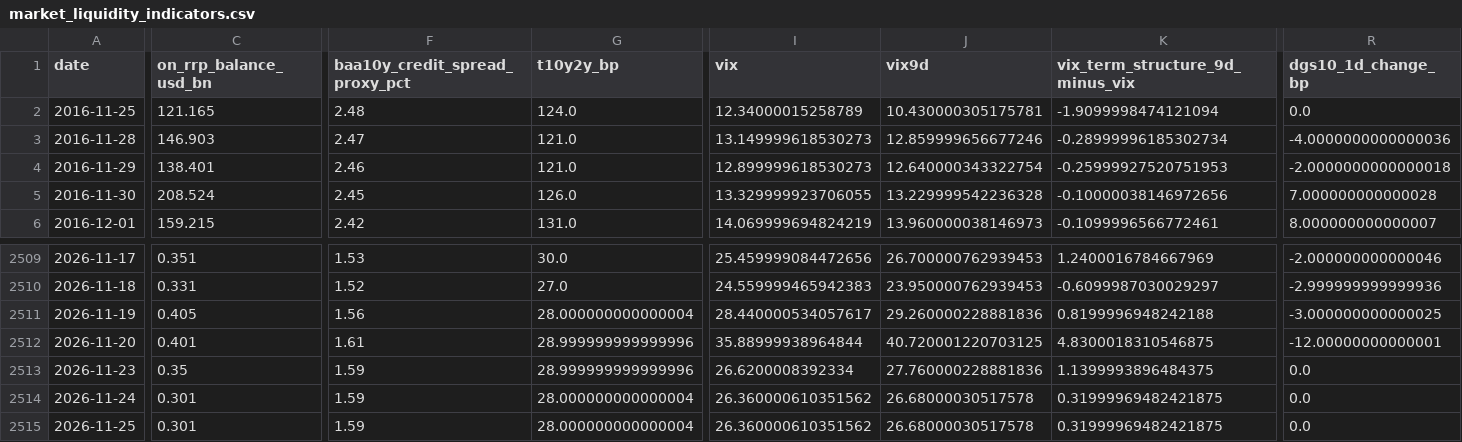
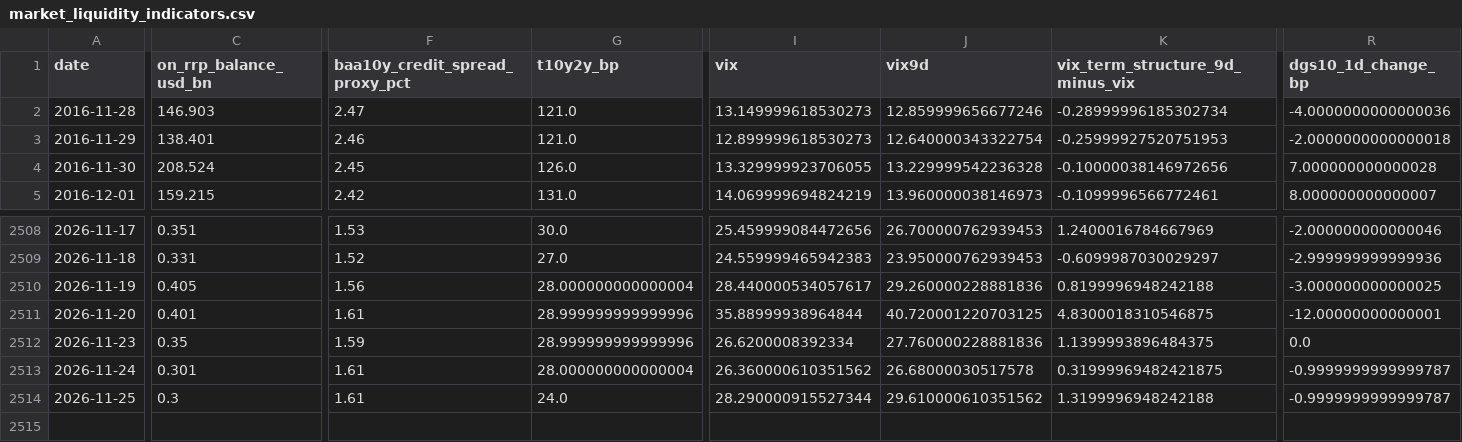
Before and after one commit to weiting1226/weiting1226.github.io, a CSV file: market-liquidity-monitor/data/market_liquidity_indicators.csv, drawn as a sheet; only a part is shown, gaps mark what is left out; removed rows and columns are numbered as before the commit, all else as after; rows hold the shown columns only; the diff covers the shown part only; the diff names each change by its address in the sheet, - before the commit and + after, or states it on an @@ line.

```diff
--- a/market-liquidity-monitor/data/market_liquidity_indicators.csv
+++ b/market-liquidity-monitor/data/market_liquidity_indicators.csv
-row 2: 2016-11-25 | 121.165 | 2.48 | 124.0 | 12.34000015258789 | 10.430000305175781 | -1.9099998474121094 | 0.0
-F2513:F2514 (baa10y_credit_spread_proxy_pct): 1.59
+F2513:F2514 (baa10y_credit_spread_proxy_pct): 1.61
-R2513:R2514 (dgs10_1d_change_bp): 0.0
+R2513:R2514 (dgs10_1d_change_bp): -0.9999999999999787
-C2514 (on_rrp_balance_usd_bn): 0.301
+C2514 (on_rrp_balance_usd_bn): 0.3
-G2514 (t10y2y_bp): 28.000000000000004
+G2514 (t10y2y_bp): 24.0
-I2514 (vix): 26.360000610351562
+I2514 (vix): 28.290000915527344
-J2514 (vix9d): 26.68000030517578
+J2514 (vix9d): 29.610000610351562
-K2514 (vix_term_structure_9d_minus_vix): 0.31999969482421875
+K2514 (vix_term_structure_9d_minus_vix): 1.3199996948242188
```
Also changed, not shown: 7 edited cells elsewhere in this file, market-liquidity-monitor/data/raw/dxy_fred_broad.csv, market-liquidity-monitor/data/raw/dxy_yahoo.csv, 14 other files.
